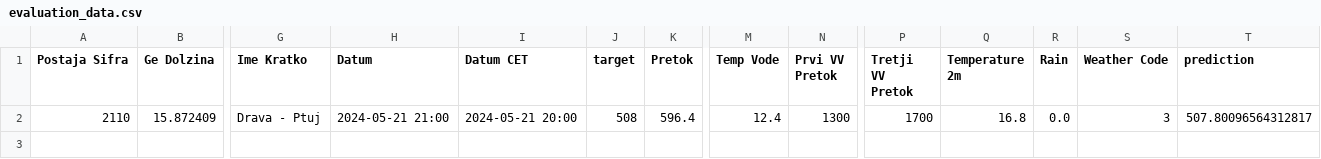
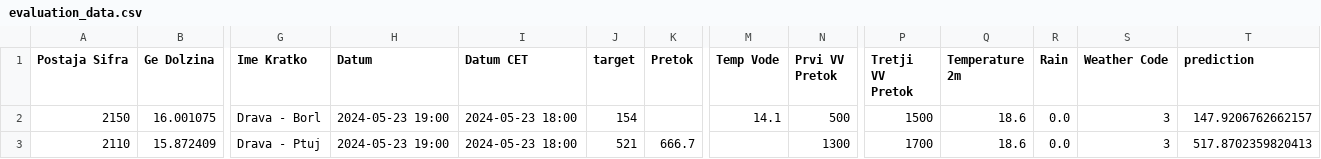
Before and after one commit to ZanPovseGit/RekeVodotok, a CSV file: data/processed/evaluation_data.csv, drawn as a sheet; only a part is shown, gaps mark what is left out; addresses are those after the commit; rows hold the shown columns only; the diff names each change by its address in the sheet, - before the commit and + after, or states it on an @@ line.

Commit message:
data commit reka

```diff
--- a/data/processed/evaluation_data.csv
+++ b/data/processed/evaluation_data.csv
+row 2: 2150 | 16.001075 | Drava - Borl | 2024-05-23 19:00 | 2024-05-23 18:00 | 154 |  | 14.1 | 500 | 1500 | 18.6 | 0.0 | 3 | 147.9206762662157
-H3 (Datum): 2024-05-21 21:00
+H3 (Datum): 2024-05-23 19:00
-I3 (Datum CET): 2024-05-21 20:00
+I3 (Datum CET): 2024-05-23 18:00
-J3 (target): 508
+J3 (target): 521
-K3 (Pretok): 596.4
+K3 (Pretok): 666.7
-M3 (Temp Vode): 12.4
+M3 (Temp Vode): (empty)
-Q3 (Temperature 2m): 16.8
+Q3 (Temperature 2m): 18.6
-T3 (prediction): 507.80096564312817
+T3 (prediction): 517.8702359820413
```
Also changed, not shown: 1 other file.
